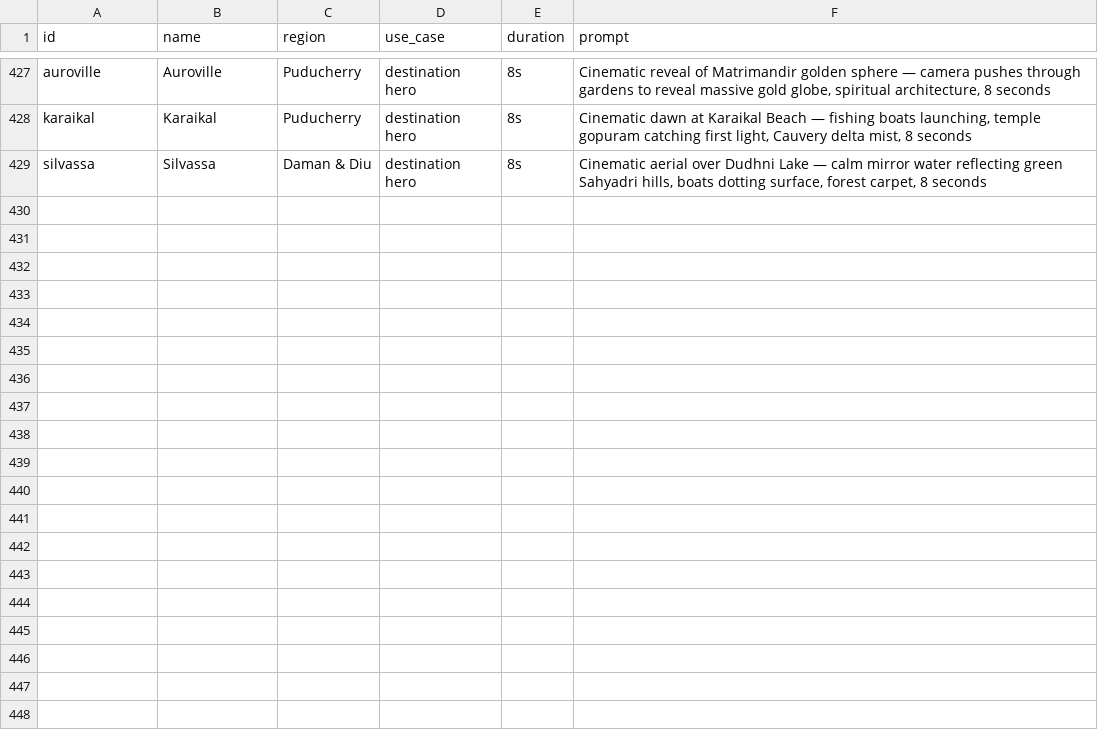
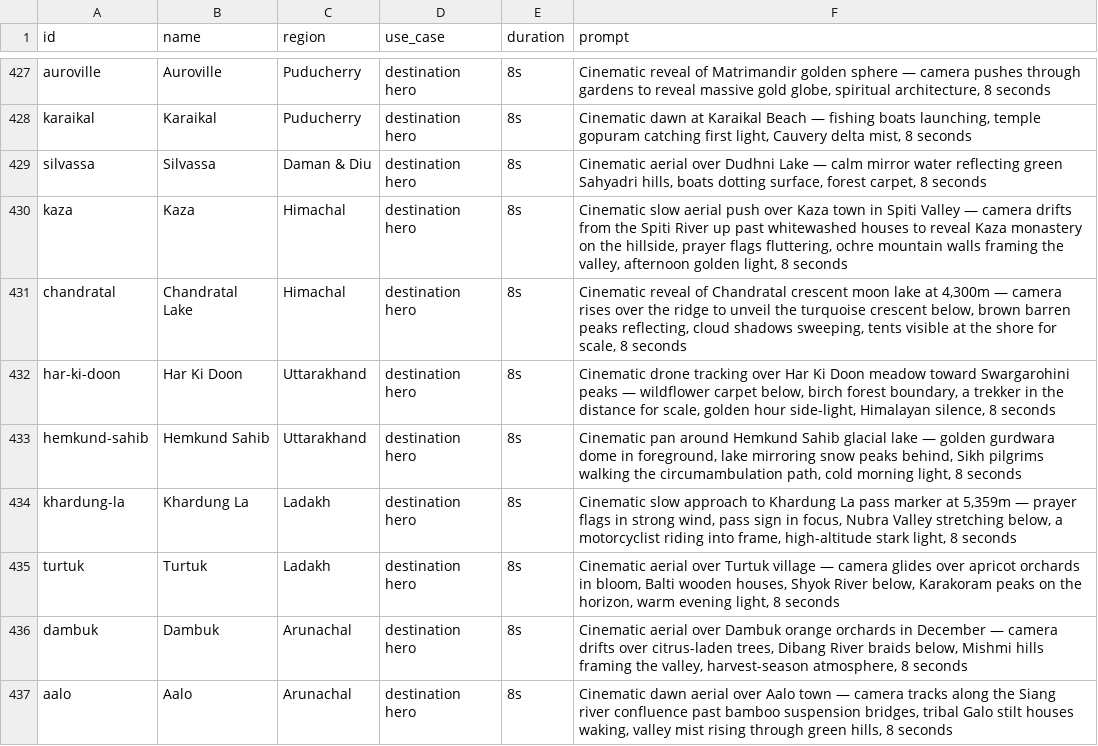
Before and after one commit to tanejaashish5-collab/india-travel-planner, a CSV file: video-prompts.csv, drawn as a sheet; only a part is shown, gaps mark what is left out.

```diff
--- a/video-prompts.csv
+++ b/video-prompts.csv
@@ -429 +429,9 @@ karaikal,Karaikal,Puducherry,destination hero,8s,"Cinematic dawn at Karaikal Bea
 silvassa,Silvassa,Daman & Diu,destination hero,8s,"Cinematic aerial over Dudhni Lake — calm mirror water reflecting green Sahyadri hills, boats dotting surface, forest carpet, 8 seconds"
+kaza,Kaza,Himachal,destination hero,8s,"Cinematic slow aerial push over Kaza town in Spiti Valley — camera drifts from the Spiti River up past whitewashed houses to reveal Kaza monastery on the hillside, prayer flags fluttering, ochre mountain walls framing the valley, afternoon golden light, 8 seconds"
+chandratal,Chandratal Lake,Himachal,destination hero,8s,"Cinematic reveal of Chandratal crescent moon lake at 4,300m — camera rises over the ridge to unveil the turquoise crescent below, brown barren peaks reflecting, cloud shadows sweeping, tents visible at the shore for scale, 8 seconds"
+har-ki-doon,Har Ki Doon,Uttarakhand,destination hero,8s,"Cinematic drone tracking over Har Ki Doon meadow toward Swargarohini peaks — wildflower carpet below, birch forest boundary, a trekker in the distance for scale, golden hour side-light, Himalayan silence, 8 seconds"
+hemkund-sahib,Hemkund Sahib,Uttarakhand,destination hero,8s,"Cinematic pan around Hemkund Sahib glacial lake — golden gurdwara dome in foreground, lake mirroring snow peaks behind, Sikh pilgrims walking the circumambulation path, cold morning light, 8 seconds"
+khardung-la,Khardung La,Ladakh,destination hero,8s,"Cinematic slow approach to Khardung La pass marker at 5,359m — prayer flags in strong wind, pass sign in focus, Nubra Valley stretching below, a motorcyclist riding into frame, high-altitude stark light, 8 seconds"
+turtuk,Turtuk,Ladakh,destination hero,8s,"Cinematic aerial over Turtuk village — camera glides over apricot orchards in bloom, Balti wooden houses, Shyok River below, Karakoram peaks on the horizon, warm evening light, 8 seconds"
+dambuk,Dambuk,Arunachal,destination hero,8s,"Cinematic aerial over Dambuk orange orchards in December — camera drifts over citrus-laden trees, Dibang River braids below, Mishmi hills framing the valley, harvest-season atmosphere, 8 seconds"
+aalo,Aalo,Arunachal,destination hero,8s,"Cinematic dawn aerial over Aalo town — camera tracks along the Siang river confluence past bamboo suspension bridges, tribal Galo stilt houses waking, valley mist rising through green hills, 8 seconds"
```
Also changed, not shown: image-prompts.csv.
